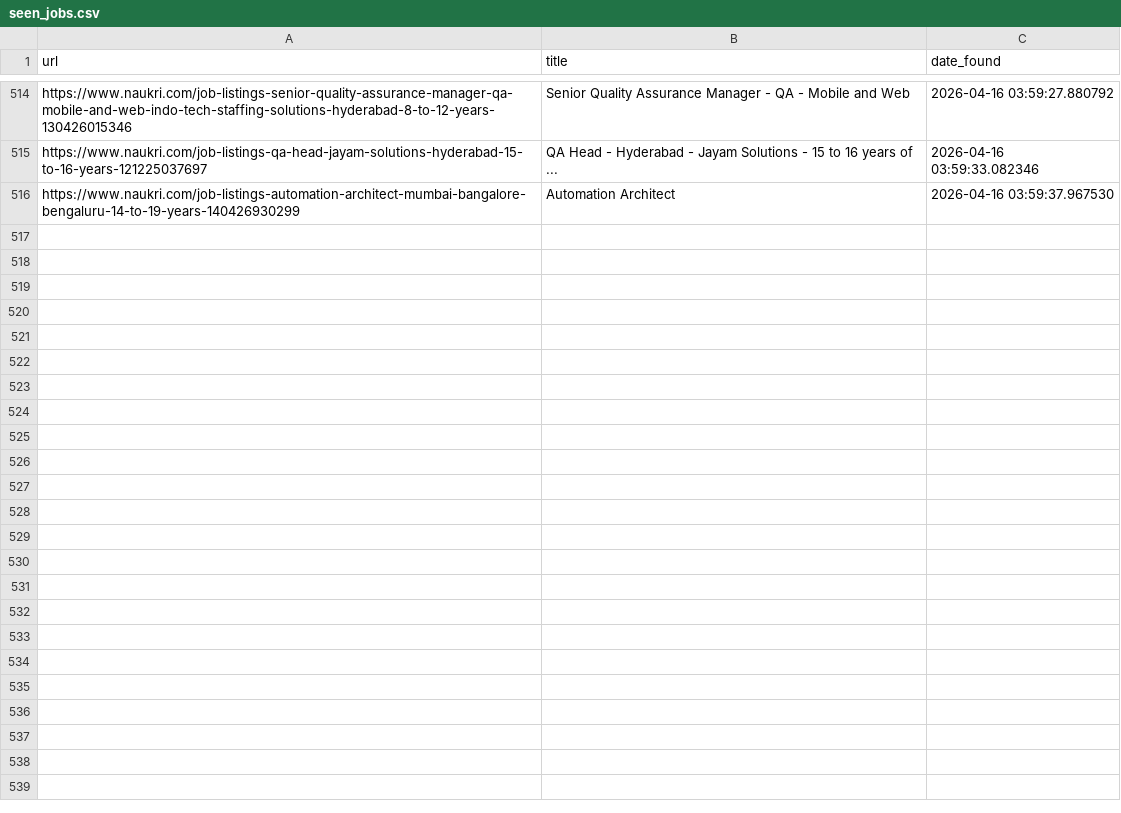
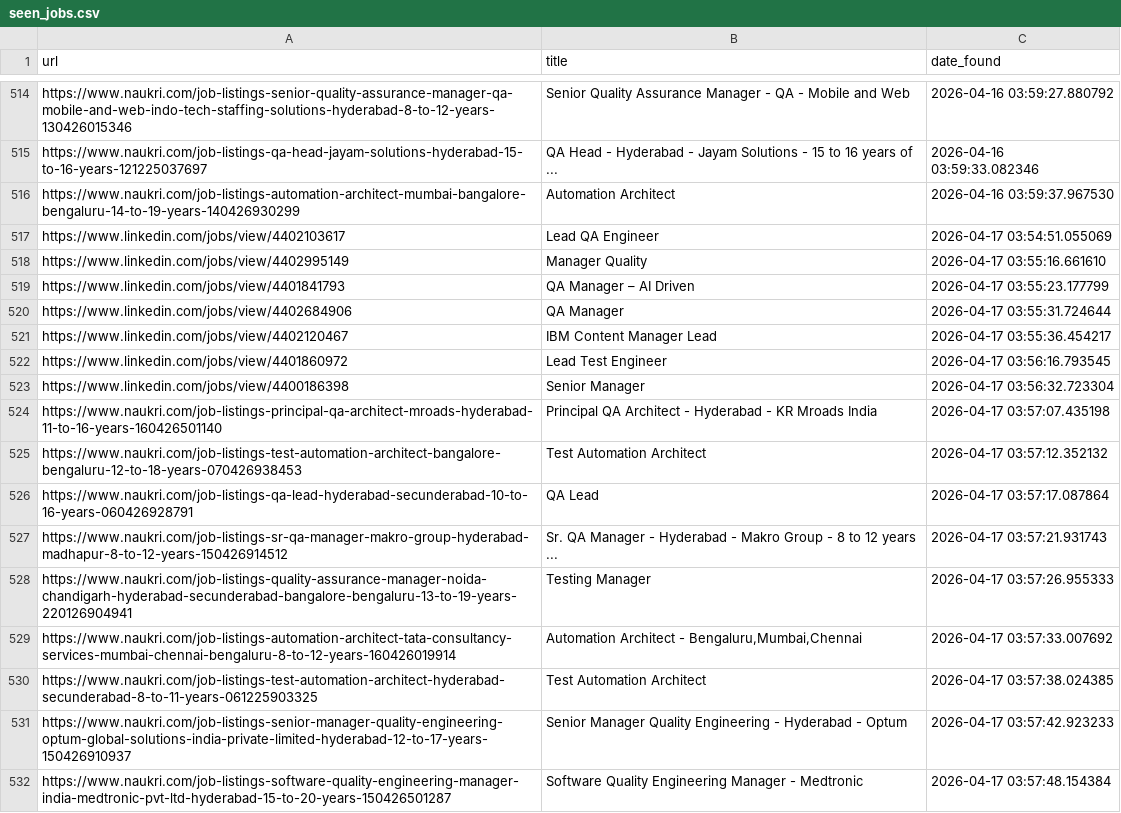
Before and after one commit to rabbadi1601/jobsearch_ai, a CSV file: seen_jobs.csv, drawn as a sheet; only a part is shown, gaps mark what is left out.

```diff
--- a/seen_jobs.csv
+++ b/seen_jobs.csv
@@ -516 +516,17 @@ https://www.naukri.com/job-listings-qa-head-jayam-solutions-hyderabad-15-to-16-y
 https://www.naukri.com/job-listings-automation-architect-mumbai-bangalore-bengaluru-14-to-19-years-140426930299,Automation Architect,2026-04-16 03:59:37.967530
+https://www.linkedin.com/jobs/view/4402103617,Lead QA Engineer,2026-04-17 03:54:51.055069
+https://www.linkedin.com/jobs/view/4402995149,Manager Quality,2026-04-17 03:55:16.661610
+https://www.linkedin.com/jobs/view/4401841793,QA Manager – AI Driven,2026-04-17 03:55:23.177799
+https://www.linkedin.com/jobs/view/4402684906,QA Manager,2026-04-17 03:55:31.724644
+https://www.linkedin.com/jobs/view/4402120467,IBM Content Manager Lead,2026-04-17 03:55:36.454217
+https://www.linkedin.com/jobs/view/4401860972,Lead Test Engineer,2026-04-17 03:56:16.793545
+https://www.linkedin.com/jobs/view/4400186398,Senior Manager,2026-04-17 03:56:32.723304
+https://www.naukri.com/job-listings-principal-qa-architect-mroads-hyderabad-11-to-16-years-160426501140,Principal QA Architect - Hyderabad - KR Mroads India,2026-04-17 03:57:07.435198
+https://www.naukri.com/job-listings-test-automation-architect-bangalore-bengaluru-12-to-18-years-070426938453,Test Automation Architect,2026-04-17 03:57:12.352132
+https://www.naukri.com/job-listings-qa-lead-hyderabad-secunderabad-10-to-16-years-060426928791,QA Lead,2026-04-17 03:57:17.087864
+https://www.naukri.com/job-listings-sr-qa-manager-makro-group-hyderabad-madhapur-8-to-12-years-150426914512,Sr. QA Manager - Hyderabad - Makro Group - 8 to 12 years ...,2026-04-17 03:57:21.931743
+https://www.naukri.com/job-listings-quality-assurance-manager-noida-chandigarh-hyderabad-secunderabad-bangalore-bengaluru-13-to-19-years-220126904941,Testing Manager,2026-04-17 03:57:26.955333
+https://www.naukri.com/job-listings-automation-architect-tata-consultancy-services-mumbai-chennai-bengaluru-8-to-12-years-160426019914,"Automation Architect - Bengaluru,Mumbai,Chennai",2026-04-17 03:57:33.007692
+https://www.naukri.com/job-listings-test-automation-architect-hyderabad-secunderabad-8-to-11-years-061225903325,Test Automation Architect,2026-04-17 03:57:38.024385
+https://www.naukri.com/job-listings-senior-manager-quality-engineering-optum-global-solutions-india-private-limited-hyderabad-12-to-17-years-150426910937,Senior Manager Quality Engineering - Hyderabad - Optum,2026-04-17 03:57:42.923233
+https://www.naukri.com/job-listings-software-quality-engineering-manager-india-medtronic-pvt-ltd-hyderabad-15-to-20-years-150426501287,Software Quality Engineering Manager - Medtronic,2026-04-17 03:57:48.154384
```
